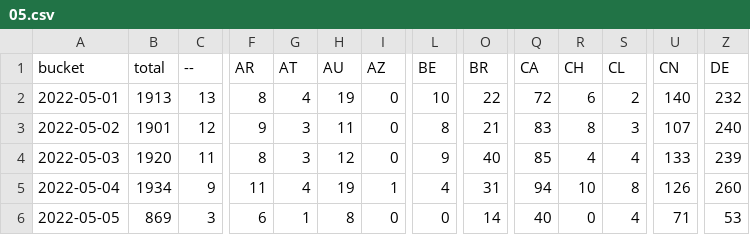
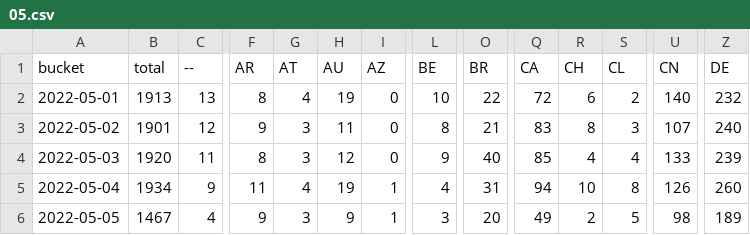
Before and after one commit to dtinth/jamulus-usage-stats, a CSV file: daily/2022/05.csv, drawn as a sheet; only a part is shown, gaps mark what is left out; the diff covers the shown part only; the diff names each change by its address in the sheet, - before the commit and + after, or states it on an @@ line.

```diff
--- a/daily/2022/05.csv
+++ b/daily/2022/05.csv
-B6 (total): 869
+B6 (total): 1467
-C6 (--): 3
+C6 (--): 4
-F6 (AR): 6
+F6 (AR): 9
-G6 (AT): 1
+G6 (AT): 3
-H6 (AU): 8
+H6 (AU): 9
-I6 (AZ): 0
+I6 (AZ): 1
-L6 (BE): 0
+L6 (BE): 3
-O6 (BR): 14
+O6 (BR): 20
-Q6 (CA): 40
+Q6 (CA): 49
-R6 (CH): 0
+R6 (CH): 2
-S6 (CL): 4
+S6 (CL): 5
-U6 (CN): 71
+U6 (CN): 98
-Z6 (DE): 53
+Z6 (DE): 189
```
Also changed, not shown: 31 edited cells elsewhere in this file, hourly/2022/05-01.csv.
